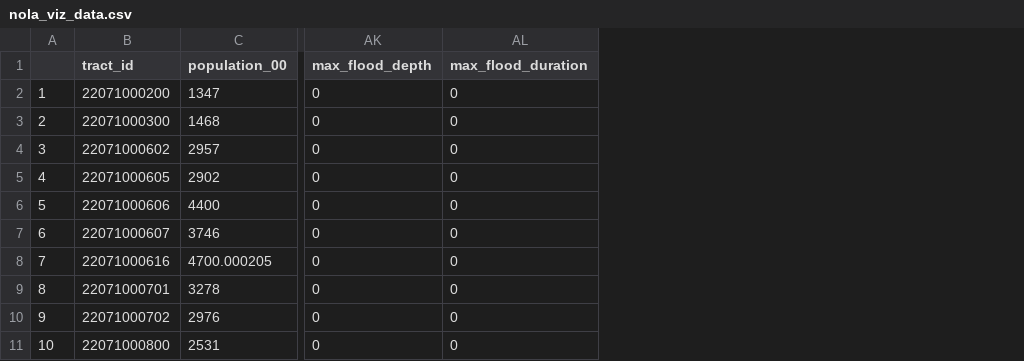
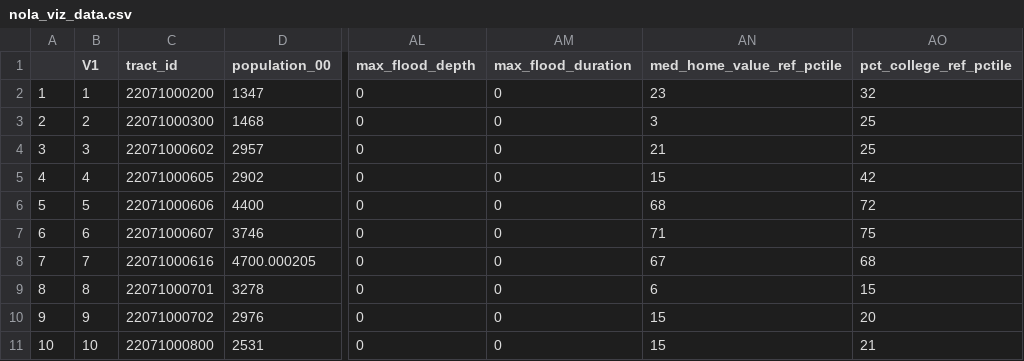
Before and after one commit to cswavola/hurricane-gentrification, a CSV file: d3/data/nola_viz_data.csv, drawn as a sheet; only a part is shown, gaps mark what is left out; the diff names each change by its address in the sheet, - before the commit and + after, or states it on an @@ line.

```diff
--- a/d3/data/nola_viz_data.csv
+++ b/d3/data/nola_viz_data.csv
+column B (V1), rows 2-11: 1 | 2 | 3 | 4 | 5 | 6 | 7 | 8 | 9 | 10
+column AN (med_home_value_ref_pctile), rows 2-11: 23 | 3 | 21 | 15 | 68 | 71 | 67 | 6 | 15 | 15
+column AO (pct_college_ref_pctile), rows 2-11: 32 | 25 | 25 | 42 | 72 | 75 | 68 | 15 | 20 | 21
```
Also changed, not shown: 10 other files.
